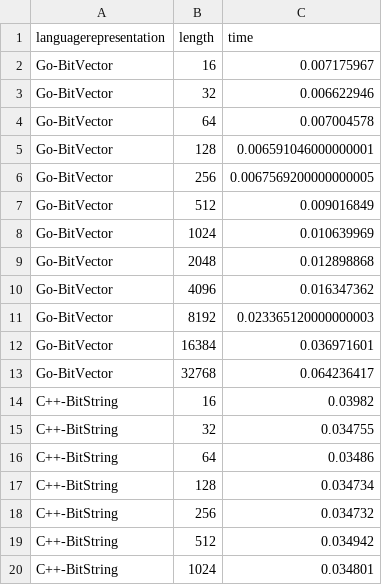
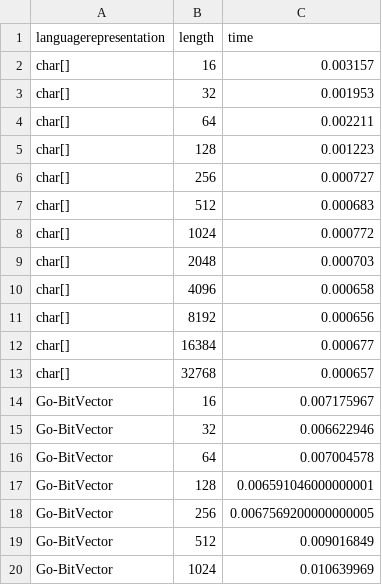
Before and after one commit to JJ/2016-ea-languages-wcci, a CSV file: measures-bitflip.csv, drawn as a sheet; only a part is shown; the shorter side is filled out with more unchanged rows; the diff names each change by its address in the sheet, - before the commit and + after, or states it on an @@ line.

```diff
--- a/measures-bitflip.csv
+++ b/measures-bitflip.csv
+row 2: char[] | 16 | 0.003157
+row 3: char[] | 32 | 0.001953
+row 4: char[] | 64 | 0.002211
+row 5: char[] | 128 | 0.001223
+row 6: char[] | 256 | 0.000727
+row 7: char[] | 512 | 0.000683
+row 8: char[] | 1024 | 0.000772
+row 9: char[] | 2048 | 0.000703
+row 10: char[] | 4096 | 0.000658
+row 11: char[] | 8192 | 0.000656
+row 12: char[] | 16384 | 0.000677
+row 13: char[] | 32768 | 0.000657
```
Also changed, not shown: 1 other file.
